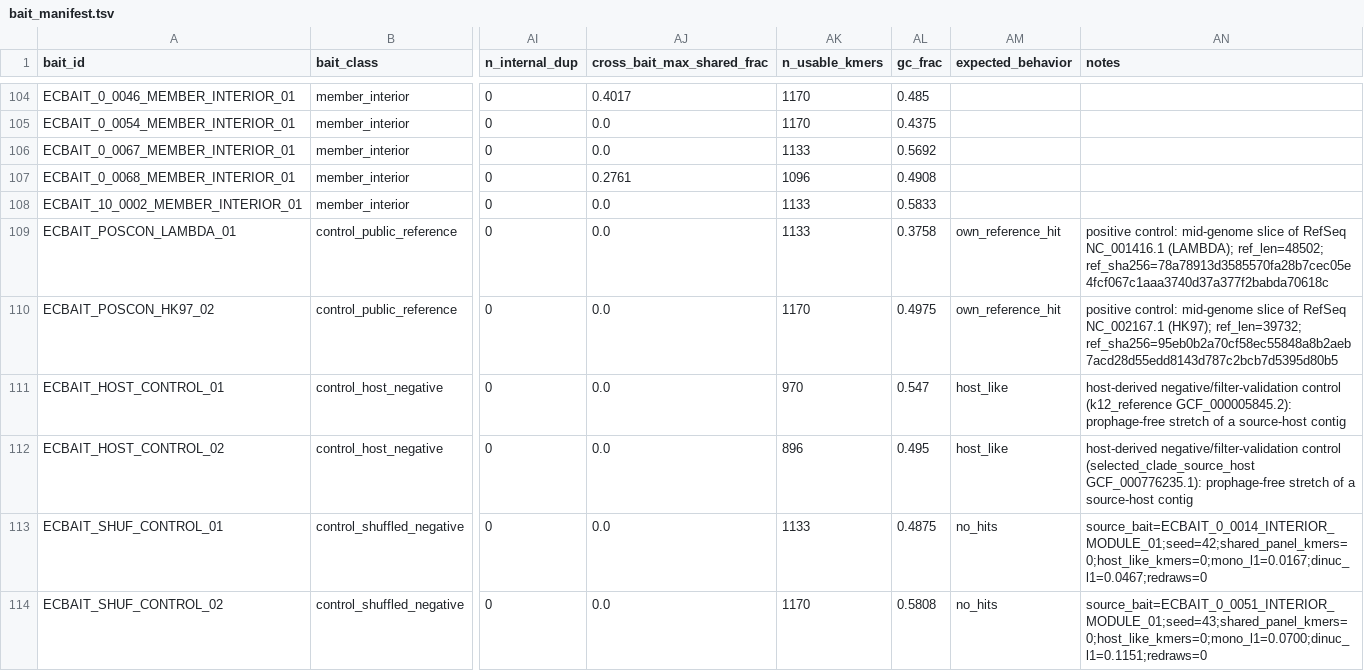
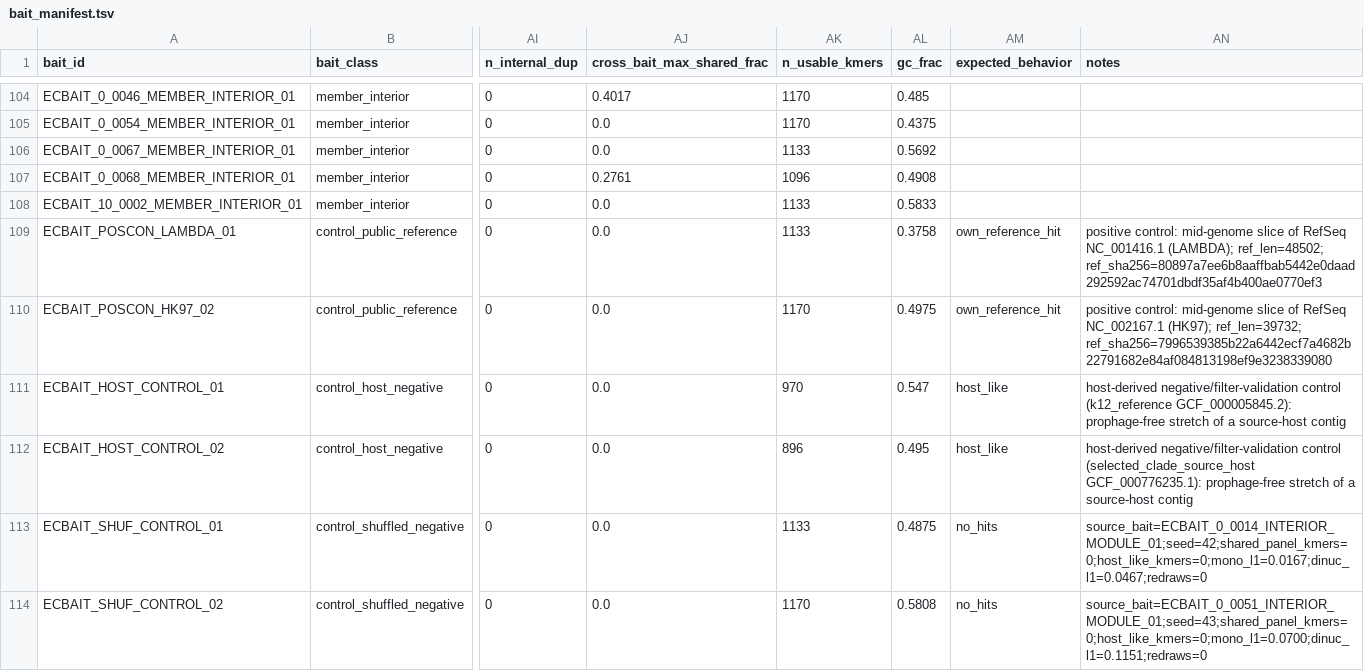
Before and after one commit to ekg/phind, a TSV file: research/ecoli_bait/panel/bait_manifest.tsv, drawn as a sheet; only a part is shown, gaps mark what is left out; the diff names each change by its address in the sheet, - before the commit and + after, or states it on an @@ line.

Commit message:
fix(ecoli): strip trailing blank line from public reference FASTAs (whitespace gate) + regenerate panel run_id 2c0055272b71cc48 (design-e-coli)

```diff
--- a/research/ecoli_bait/panel/bait_manifest.tsv
+++ b/research/ecoli_bait/panel/bait_manifest.tsv
-AN109 (notes): …(LAMBDA); ref_len=48502; ref_sha256=78a78913d3585570fa28b7cec05e4fcf067c1aaa3740d37a377f2babda70618c
+AN109 (notes): …(LAMBDA); ref_len=48502; ref_sha256=80897a7ee6b8aaffbab5442e0daad292592ac74701dbdf35af4b400ae0770ef3
-AN110 (notes): …(HK97); ref_len=39732; ref_sha256=95eb0b2a70cf58ec55848a8b2aeb7acd28d55edd8143d787c2bcb7d5395d80b5
+AN110 (notes): …(HK97); ref_len=39732; ref_sha256=7996539385b22a6442ecf7a4682b22791682e84af084813198ef9e3238339080
```
Also changed, not shown: 4 other files.
